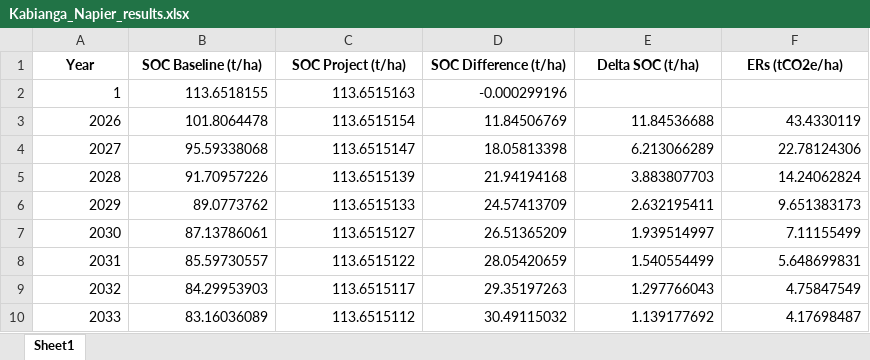
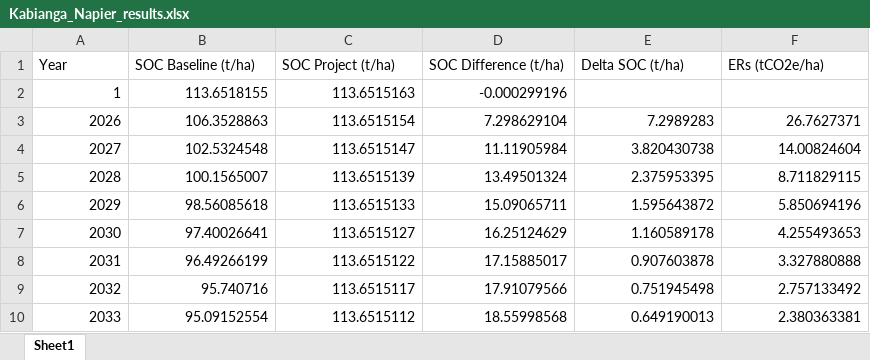
Before and after one commit to mihirobendre/Agricentric_SOC_Modeling, an Excel workbook: NTu/Kabianga_Napier_results.xlsx, sheet Sheet1, drawn as a sheet; only a part is shown; values as stored, in another font and other column widths than the file's, no borders; the diff covers the shown part only; the diff names each change by its address in the sheet, - before the commit and + after, or states it on an @@ line.

```diff
--- a/NTu/Kabianga_Napier_results.xlsx (sheet Sheet1)
+++ b/NTu/Kabianga_Napier_results.xlsx (sheet Sheet1)
@@ A1:F1 bold: on → off, alignment: center → left @@
-B3 (SOC Baseline (t/ha)): 101.8064478
+B3 (SOC Baseline (t/ha)): 106.3528863
-D3 (SOC Difference (t/ha)): 11.84506769
+D3 (SOC Difference (t/ha)): 7.298629104
-E3 (Delta SOC (t/ha)): 11.84536688
+E3 (Delta SOC (t/ha)): 7.2989283
-F3 (ERs (tCO2e/ha)): 43.4330119
+F3 (ERs (tCO2e/ha)): 26.7627371
-B4 (SOC Baseline (t/ha)): 95.59338068
+B4 (SOC Baseline (t/ha)): 102.5324548
-D4 (SOC Difference (t/ha)): 18.05813398
+D4 (SOC Difference (t/ha)): 11.11905984
-E4 (Delta SOC (t/ha)): 6.213066289
+E4 (Delta SOC (t/ha)): 3.820430738
-F4 (ERs (tCO2e/ha)): 22.78124306
+F4 (ERs (tCO2e/ha)): 14.00824604
-B5 (SOC Baseline (t/ha)): 91.70957226
+B5 (SOC Baseline (t/ha)): 100.1565007
-D5 (SOC Difference (t/ha)): 21.94194168
+D5 (SOC Difference (t/ha)): 13.49501324
-E5 (Delta SOC (t/ha)): 3.883807703
+E5 (Delta SOC (t/ha)): 2.375953395
-F5 (ERs (tCO2e/ha)): 14.24062824
+F5 (ERs (tCO2e/ha)): 8.711829115
-B6 (SOC Baseline (t/ha)): 89.0773762
+B6 (SOC Baseline (t/ha)): 98.56085618
-D6 (SOC Difference (t/ha)): 24.57413709
+D6 (SOC Difference (t/ha)): 15.09065711
-E6 (Delta SOC (t/ha)): 2.632195411
+E6 (Delta SOC (t/ha)): 1.595643872
-F6 (ERs (tCO2e/ha)): 9.651383173
+F6 (ERs (tCO2e/ha)): 5.850694196
-B7 (SOC Baseline (t/ha)): 87.13786061
+B7 (SOC Baseline (t/ha)): 97.40026641
-D7 (SOC Difference (t/ha)): 26.51365209
+D7 (SOC Difference (t/ha)): 16.25124629
-E7 (Delta SOC (t/ha)): 1.939514997
+E7 (Delta SOC (t/ha)): 1.160589178
-F7 (ERs (tCO2e/ha)): 7.11155499
+F7 (ERs (tCO2e/ha)): 4.255493653
-B8 (SOC Baseline (t/ha)): 85.59730557
+B8 (SOC Baseline (t/ha)): 96.49266199
-D8 (SOC Difference (t/ha)): 28.05420659
+D8 (SOC Difference (t/ha)): 17.15885017
-E8 (Delta SOC (t/ha)): 1.540554499
+E8 (Delta SOC (t/ha)): 0.907603878
-F8 (ERs (tCO2e/ha)): 5.648699831
+F8 (ERs (tCO2e/ha)): 3.327880888
-B9 (SOC Baseline (t/ha)): 84.29953903
+B9 (SOC Baseline (t/ha)): 95.740716
-D9 (SOC Difference (t/ha)): 29.35197263
+D9 (SOC Difference (t/ha)): 17.91079566
-E9 (Delta SOC (t/ha)): 1.297766043
+E9 (Delta SOC (t/ha)): 0.751945498
-F9 (ERs (tCO2e/ha)): 4.75847549
+F9 (ERs (tCO2e/ha)): 2.757133492
-B10 (SOC Baseline (t/ha)): 83.16036089
+B10 (SOC Baseline (t/ha)): 95.09152554
-D10 (SOC Difference (t/ha)): 30.49115032
+D10 (SOC Difference (t/ha)): 18.55998568
-E10 (Delta SOC (t/ha)): 1.139177692
+E10 (Delta SOC (t/ha)): 0.649190013
-F10 (ERs (tCO2e/ha)): 4.17698487
+F10 (ERs (tCO2e/ha)): 2.380363381
```
Also changed, not shown: 128 edited cells elsewhere in this sheet, ER_Summary.xlsx, NTh/Mumberes_Maize_results.xlsx, 21 other files.
